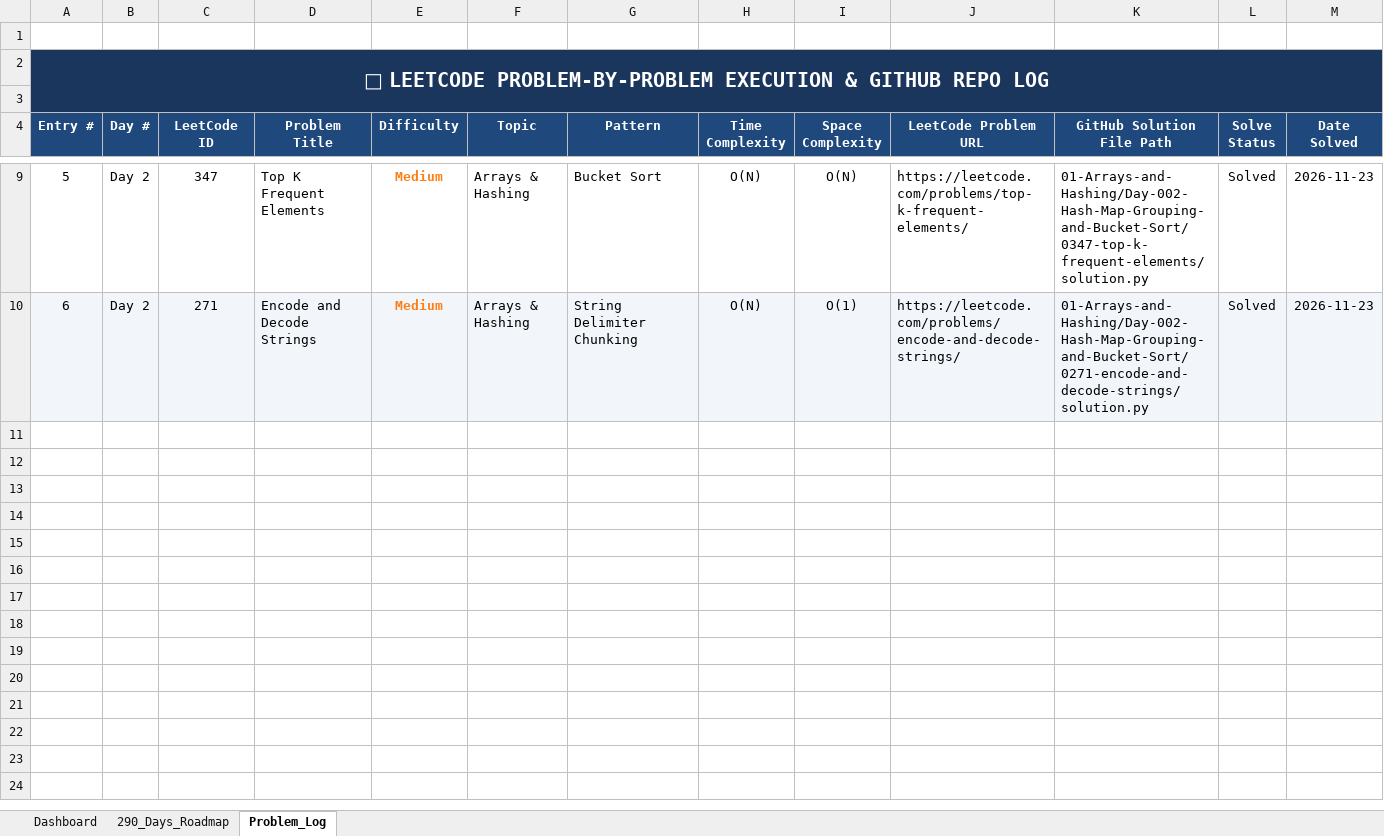
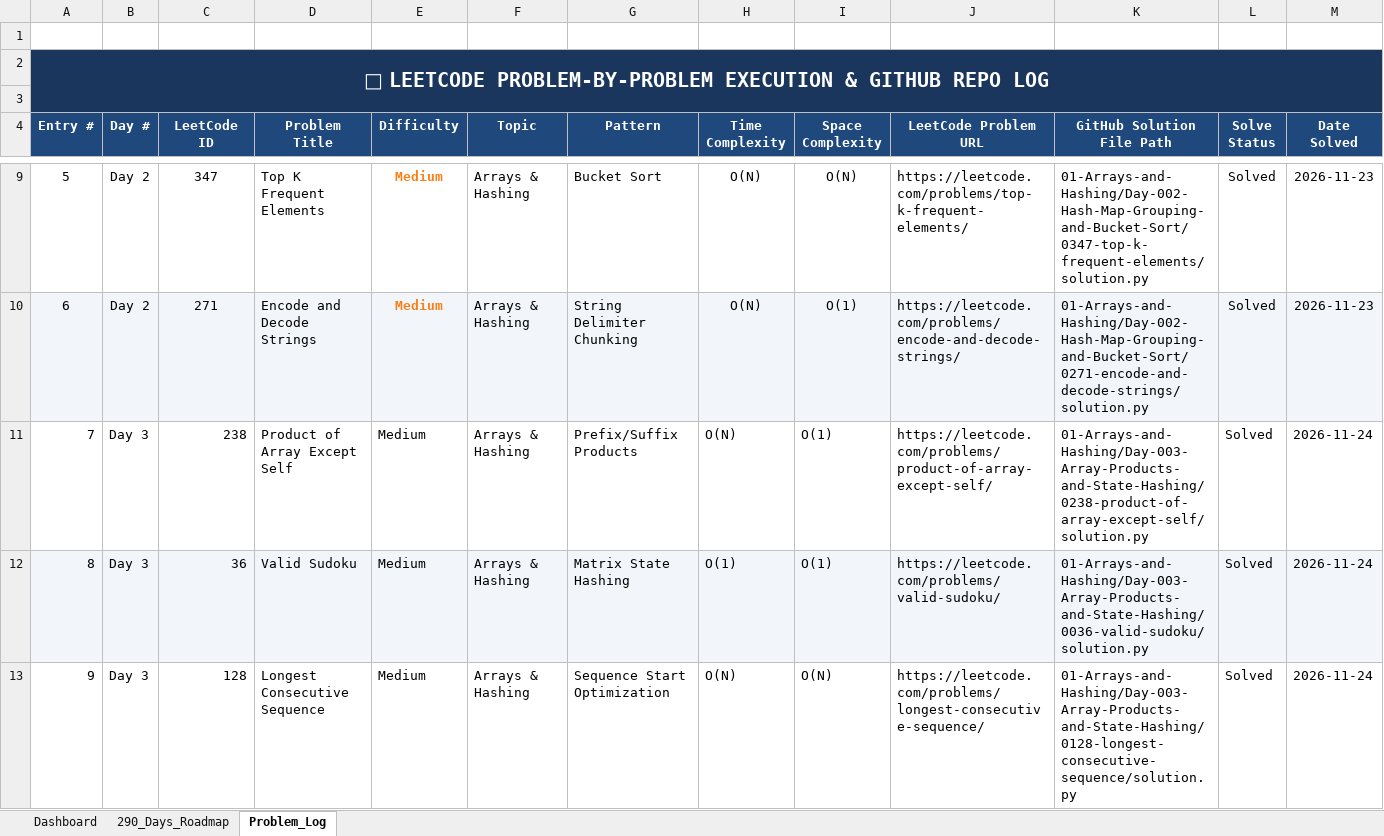
Before and after one commit to Prasunnandi/the-290-day-coding-odyssey, an Excel workbook: LeetCode_290_Days_Master_Tracker.xlsx, sheet Problem_Log, drawn as a sheet; only a part is shown, gaps mark what is left out; values as stored, in another font and other column widths than the file's, no borders; rows hold the shown columns only; the diff covers the shown part only; the diff names each change by its address in the sheet, - before the commit and + after, or states it on an @@ line.

Commit message:
Day 003 & 004: Arrays & Hashing (Prefix/Suffix Products, Valid Sudoku, Longest Consecutive Sequence, Range Sum Query, Subarray Sum Equals K, Subarray Sums Divisible by K) in Python & Java with Mermaid diagrams

```diff
--- a/LeetCode_290_Days_Master_Tracker.xlsx (sheet Problem_Log)
+++ b/LeetCode_290_Days_Master_Tracker.xlsx (sheet Problem_Log)
+row 11: 7 | Day 3 | 238 | Product of Array Except Self | Medium | Arrays & Hashing | Prefix/Suffix Products | O(N) | O(1) | https://leetcode.com/problems/product-of-array-except-self/ | 01-Arrays-and-Hashing/Day-003-Array-Products-and-State-Hashing/0238-product-of-array-except-self/solution.py | Solved | 2026-11-24
+row 12: 8 | Day 3 | 36 | Valid Sudoku | Medium | Arrays & Hashing | Matrix State Hashing | O(1) | O(1) | https://leetcode.com/problems/valid-sudoku/ | 01-Arrays-and-Hashing/Day-003-Array-Products-and-State-Hashing/0036-valid-sudoku/solution.py | Solved | 2026-11-24
+row 13: 9 | Day 3 | 128 | Longest Consecutive Sequence | Medium | Arrays & Hashing | Sequence Start Optimization | O(N) | O(N) | https://leetcode.com/problems/longest-consecutive-sequence/ | 01-Arrays-and-Hashing/Day-003-Array-Products-and-State-Hashing/0128-longest-consecutive-sequence/solution.py | Solved | 2026-11-24
```
Also changed, not shown: 3 added rows elsewhere in this sheet, sheet 290_Days_Roadmap, 21 other files.
